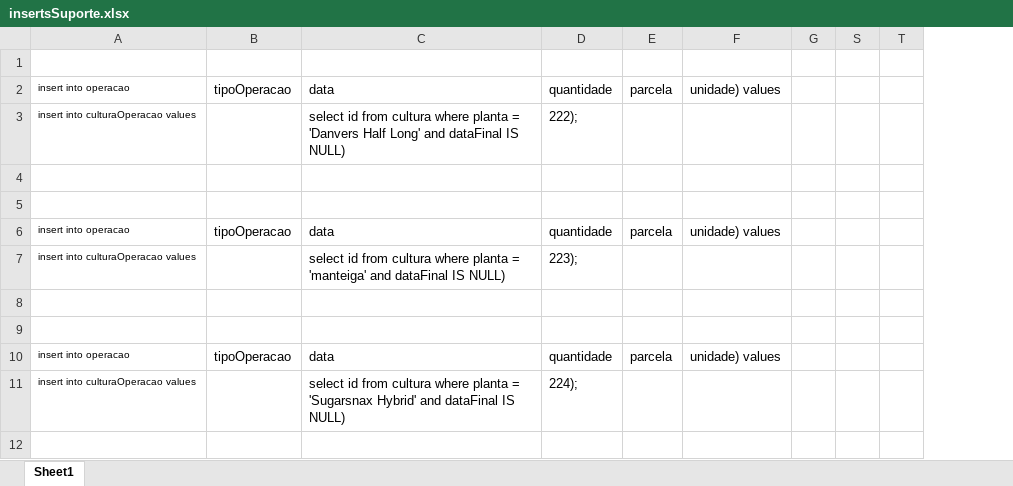
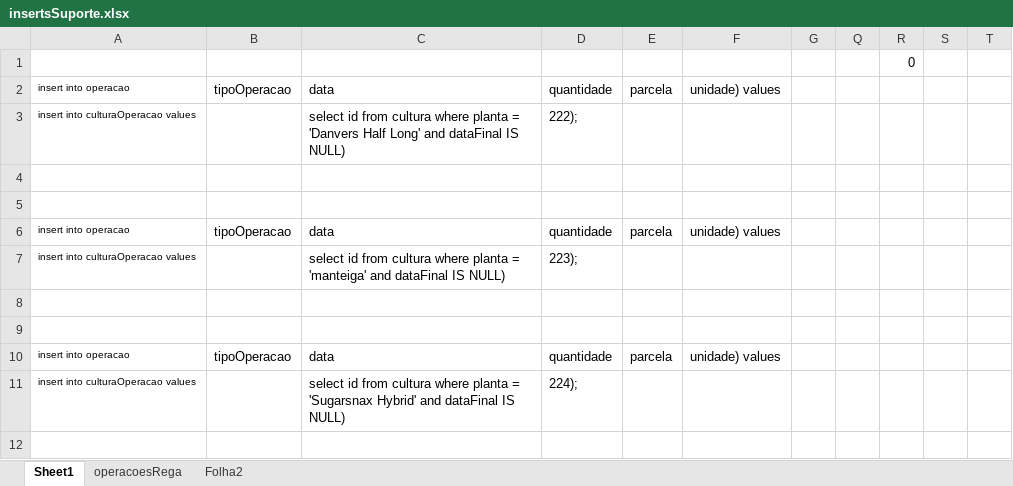
Before and after one commit to Rodrick3012/ISEP-SEM3PI-23-24, an Excel workbook: docs/Sprint 3/BDDAD/USBD29/insertsSuporte.xlsx, sheet Sheet1, drawn as a sheet; only a part is shown; values as stored, in another font and other column widths than the file's, no borders; the diff names each change by its address in the sheet, - before the commit and + after, or states it on an @@ line.

```diff
--- a/docs/Sprint 3/BDDAD/USBD29/insertsSuporte.xlsx (sheet Sheet1)
+++ b/docs/Sprint 3/BDDAD/USBD29/insertsSuporte.xlsx (sheet Sheet1)
+sheet tab: operacoesRega
+sheet tab: Folha2
@@ column Q unhidden, empty @@
@@ column R unhidden, row 1: 0 @@
```
Also changed, not shown: hidden cells, 9 other files.
